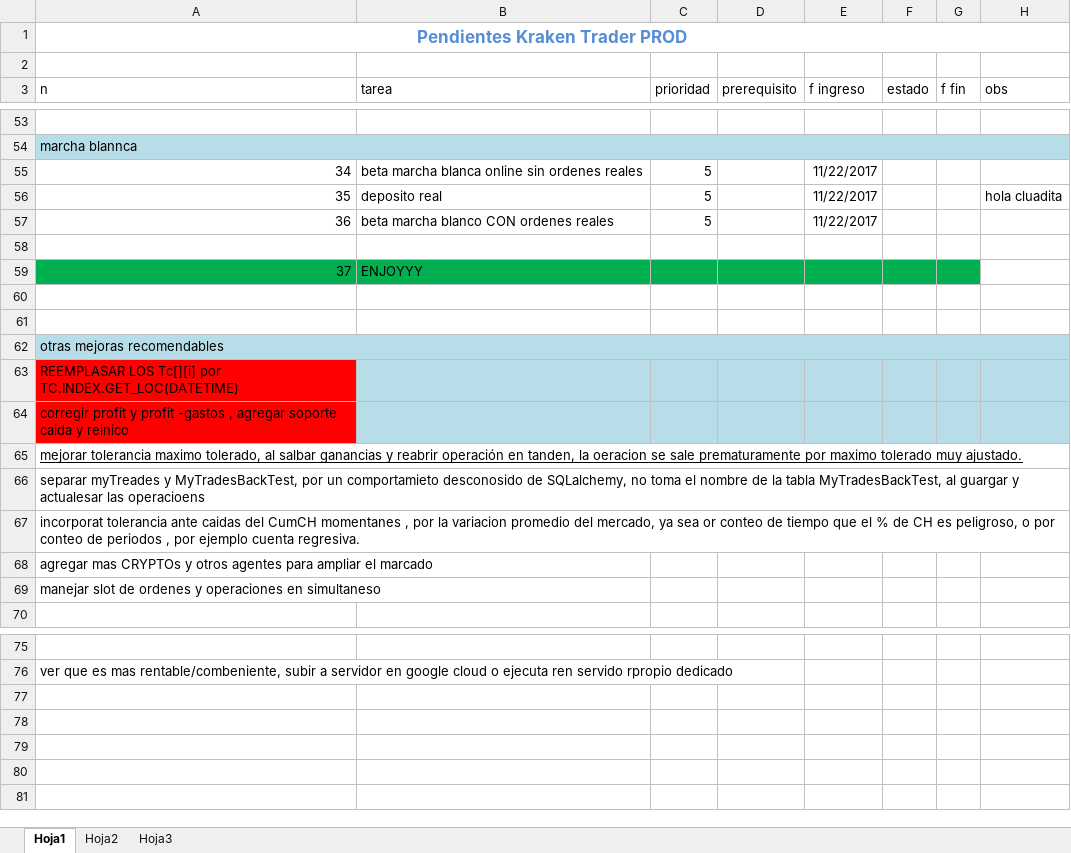
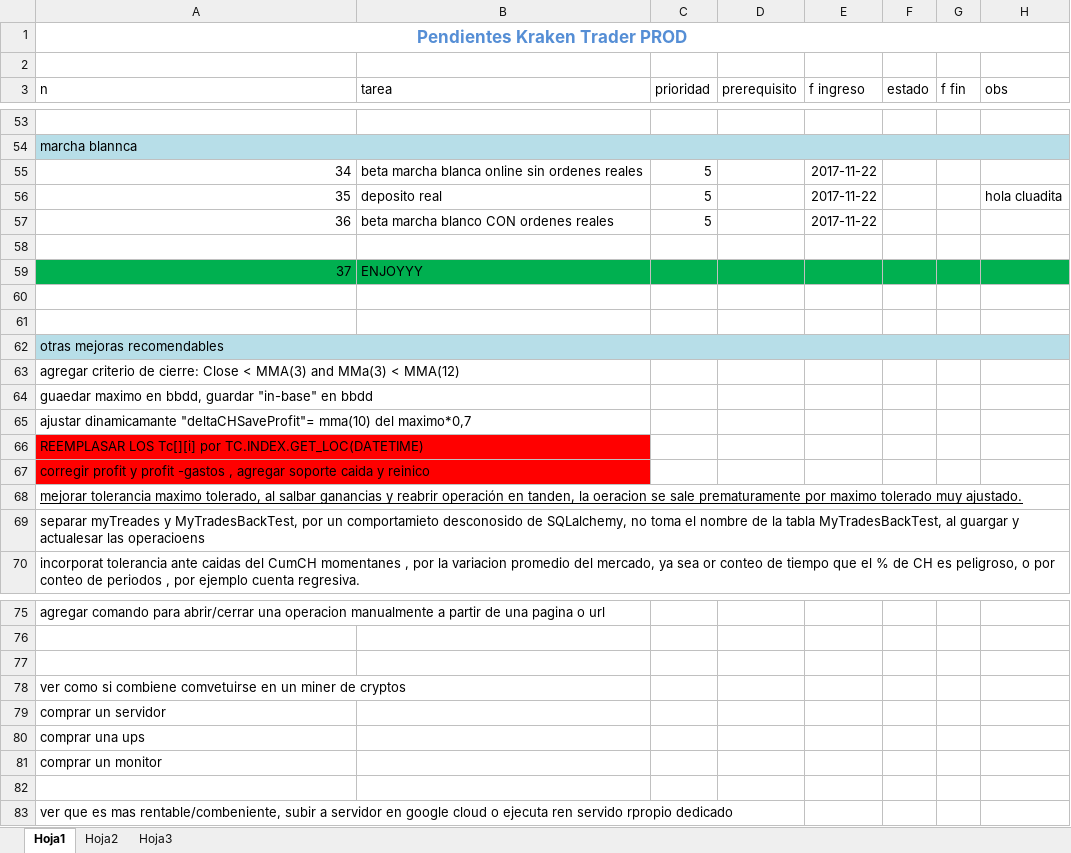
Before and after one commit to AlejandroJemic/KrakenTrader, an Excel workbook: DOCS/Pendientes Trader Prod.xlsx, sheet Hoja1, drawn as a sheet; only a part is shown, gaps mark what is left out; values as stored, in another font and other column widths than the file's, no borders; the diff covers the shown part only; the diff names each change by its address in the sheet, - before the commit and + after, or states it on an @@ line.

```diff
--- a/DOCS/Pendientes Trader Prod.xlsx (sheet Hoja1)
+++ b/DOCS/Pendientes Trader Prod.xlsx (sheet Hoja1)
-E55:E57 (f ingreso): 11/22/2017
+E55:E57 (f ingreso): 2017-11-22
-H59 fill: none
+H59 fill: #00B050
@@ column A (n) renumbered between rows 63 and 76 @@
-A63:A64 fill: #FF0000
+A63:A64 fill: none
-B63:H64 fill: #B7DEE8
+B63:H64 fill: none
-A65 underline: on
+A65 underline: off
-A66:A67 fill: none
+A66:A67 fill: #FF0000
-A68 underline: off
+A68 underline: on
+row 77: (empty)
+row 78: ver como si combiene comvetuirse en un miner de cryptos
+row 79: comprar un servidor
+row 80: comprar una ups
+row 81: comprar un monitor
+row 82: (empty)
+row 83: ver que es mas rentable/combeniente, subir a servidor en google cloud o ejecuta ren servido rpropio dedicado
```
Also changed, not shown: 56 edited cells elsewhere in this sheet, 3 other files.
